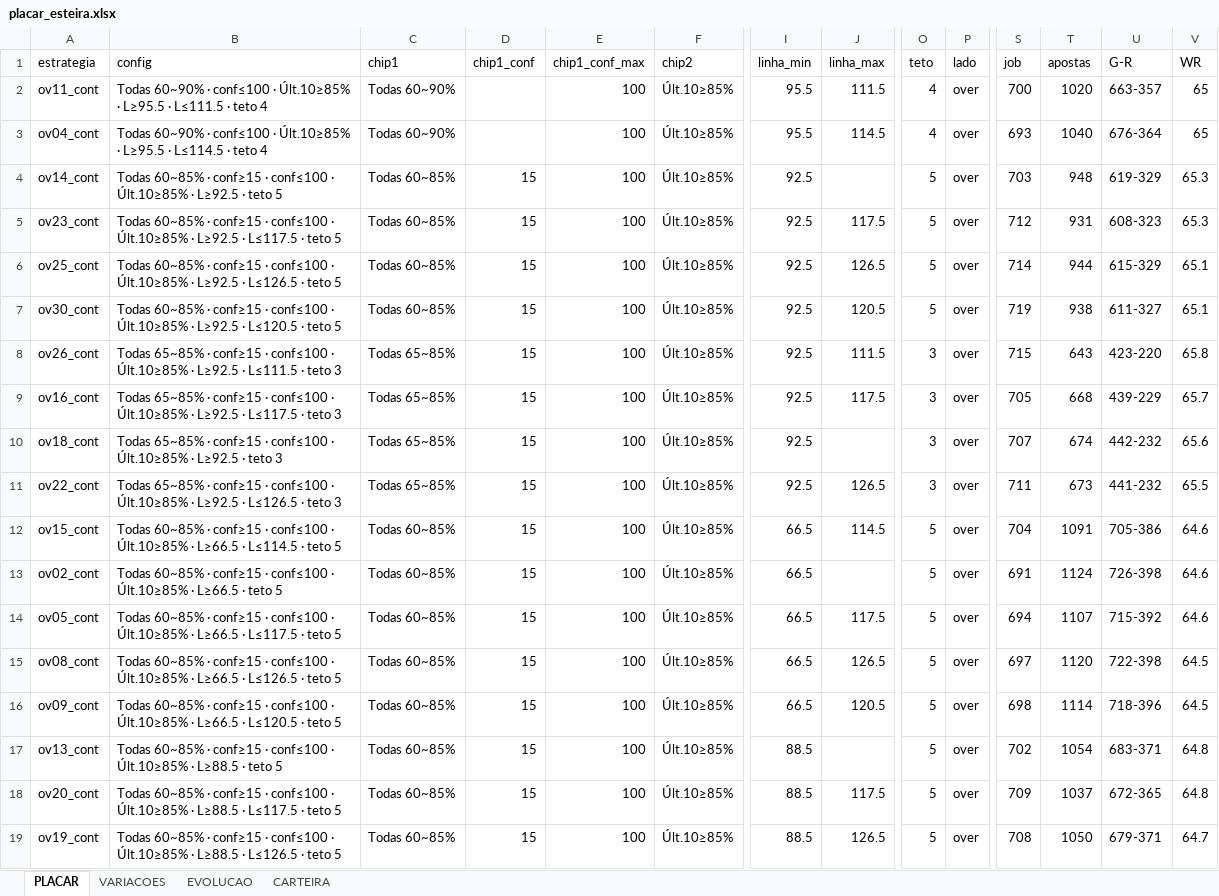
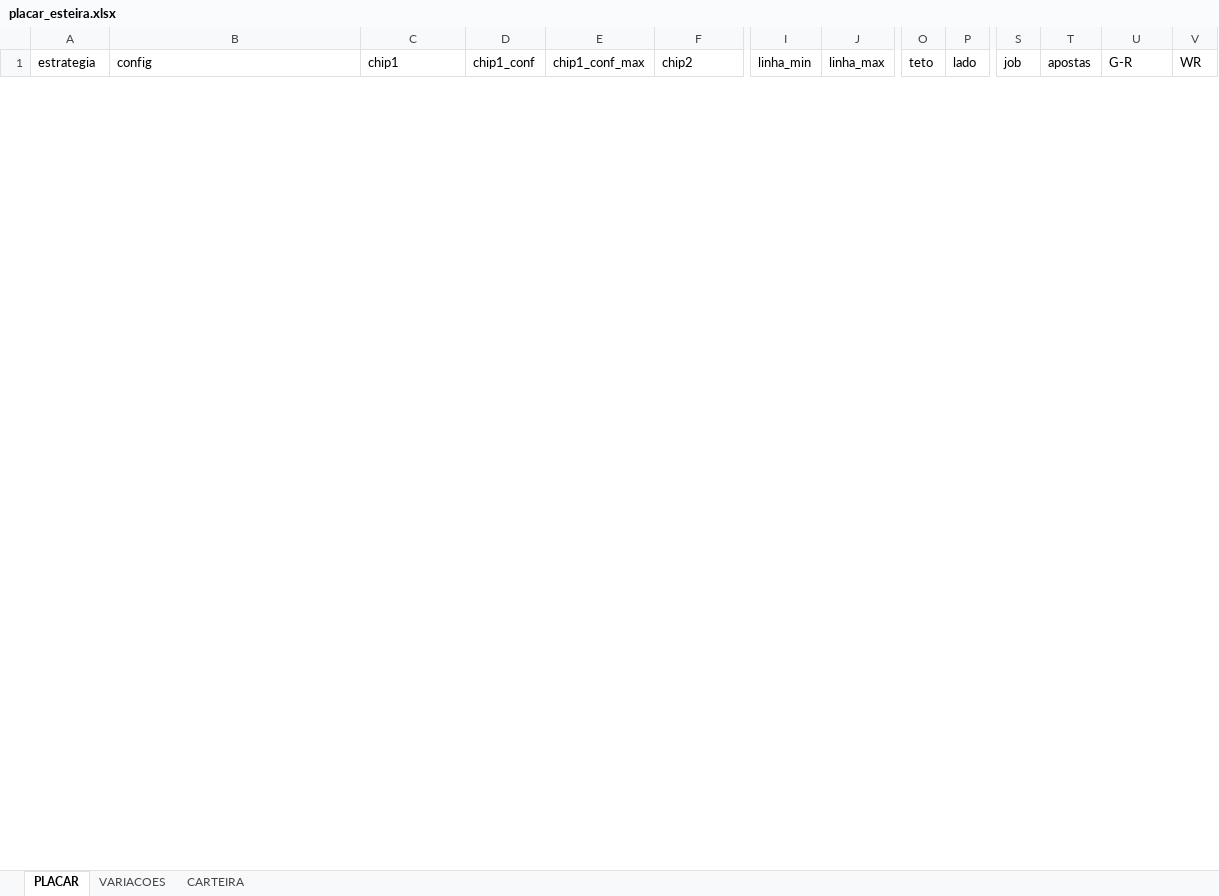
Before and after one commit to iuriberhends/tipmike_api, an Excel workbook: placar_esteira.xlsx, sheet PLACAR, drawn as a sheet; only a part is shown, gaps mark what is left out; values as stored, in another font and other column widths than the file's, no borders; removed rows and columns are numbered as before the commit, all else as after; rows hold the shown columns only; the diff covers the shown part only; the diff names each change by its address in the sheet, - before the commit and + after, or states it on an @@ line.

```diff
--- a/placar_esteira.xlsx (sheet PLACAR)
+++ b/placar_esteira.xlsx (sheet PLACAR)
-sheet tab: EVOLUCAO
-row 2: ov11_cont | Todas 60~90% · conf≤100 · Últ.10≥85% · L≥95.5 · L≤111.5 · teto 4 | Todas 60~90% |  | 100 | Últ.10≥85% | 95.5 | 111.5 | 4 | over | 700 | 1020 | 663-357 | 65
-row 3: ov04_cont | Todas 60~90% · conf≤100 · Últ.10≥85% · L≥95.5 · L≤114.5 · teto 4 | Todas 60~90% |  | 100 | Últ.10≥85% | 95.5 | 114.5 | 4 | over | 693 | 1040 | 676-364 | 65
-row 4: ov14_cont | Todas 60~85% · conf≥15 · conf≤100 · Últ.10≥85% · L≥92.5 · teto 5 | Todas 60~85% | 15 | 100 | Últ.10≥85% | 92.5 |  | 5 | over | 703 | 948 | 619-329 | 65.3
-row 5: ov23_cont | Todas 60~85% · conf≥15 · conf≤100 · Últ.10≥85% · L≥92.5 · L≤117.5 · teto 5 | Todas 60~85% | 15 | 100 | Últ.10≥85% | 92.5 | 117.5 | 5 | over | 712 | 931 | 608-323 | 65.3
-row 6: ov25_cont | Todas 60~85% · conf≥15 · conf≤100 · Últ.10≥85% · L≥92.5 · L≤126.5 · teto 5 | Todas 60~85% | 15 | 100 | Últ.10≥85% | 92.5 | 126.5 | 5 | over | 714 | 944 | 615-329 | 65.1
-row 7: ov30_cont | Todas 60~85% · conf≥15 · conf≤100 · Últ.10≥85% · L≥92.5 · L≤120.5 · teto 5 | Todas 60~85% | 15 | 100 | Últ.10≥85% | 92.5 | 120.5 | 5 | over | 719 | 938 | 611-327 | 65.1
-row 8: ov26_cont | Todas 65~85% · conf≥15 · conf≤100 · Últ.10≥85% · L≥92.5 · L≤111.5 · teto 3 | Todas 65~85% | 15 | 100 | Últ.10≥85% | 92.5 | 111.5 | 3 | over | 715 | 643 | 423-220 | 65.8
-row 9: ov16_cont | Todas 65~85% · conf≥15 · conf≤100 · Últ.10≥85% · L≥92.5 · L≤117.5 · teto 3 | Todas 65~85% | 15 | 100 | Últ.10≥85% | 92.5 | 117.5 | 3 | over | 705 | 668 | 439-229 | 65.7
-row 10: ov18_cont | Todas 65~85% · conf≥15 · conf≤100 · Últ.10≥85% · L≥92.5 · teto 3 | Todas 65~85% | 15 | 100 | Últ.10≥85% | 92.5 |  | 3 | over | 707 | 674 | 442-232 | 65.6
-row 11: ov22_cont | Todas 65~85% · conf≥15 · conf≤100 · Últ.10≥85% · L≥92.5 · L≤126.5 · teto 3 | Todas 65~85% | 15 | 100 | Últ.10≥85% | 92.5 | 126.5 | 3 | over | 711 | 673 | 441-232 | 65.5
-row 12: ov15_cont | Todas 60~85% · conf≥15 · conf≤100 · Últ.10≥85% · L≥66.5 · L≤114.5 · teto 5 | Todas 60~85% | 15 | 100 | Últ.10≥85% | 66.5 | 114.5 | 5 | over | 704 | 1091 | 705-386 | 64.6
-row 13: ov02_cont | Todas 60~85% · conf≥15 · conf≤100 · Últ.10≥85% · L≥66.5 · teto 5 | Todas 60~85% | 15 | 100 | Últ.10≥85% | 66.5 |  | 5 | over | 691 | 1124 | 726-398 | 64.6
-row 14: ov05_cont | Todas 60~85% · conf≥15 · conf≤100 · Últ.10≥85% · L≥66.5 · L≤117.5 · teto 5 | Todas 60~85% | 15 | 100 | Últ.10≥85% | 66.5 | 117.5 | 5 | over | 694 | 1107 | 715-392 | 64.6
-row 15: ov08_cont | Todas 60~85% · conf≥15 · conf≤100 · Últ.10≥85% · L≥66.5 · L≤126.5 · teto 5 | Todas 60~85% | 15 | 100 | Últ.10≥85% | 66.5 | 126.5 | 5 | over | 697 | 1120 | 722-398 | 64.5
-row 16: ov09_cont | Todas 60~85% · conf≥15 · conf≤100 · Últ.10≥85% · L≥66.5 · L≤120.5 · teto 5 | Todas 60~85% | 15 | 100 | Últ.10≥85% | 66.5 | 120.5 | 5 | over | 698 | 1114 | 718-396 | 64.5
-row 17: ov13_cont | Todas 60~85% · conf≥15 · conf≤100 · Últ.10≥85% · L≥88.5 · teto 5 | Todas 60~85% | 15 | 100 | Últ.10≥85% | 88.5 |  | 5 | over | 702 | 1054 | 683-371 | 64.8
-row 18: ov20_cont | Todas 60~85% · conf≥15 · conf≤100 · Últ.10≥85% · L≥88.5 · L≤117.5 · teto 5 | Todas 60~85% | 15 | 100 | Últ.10≥85% | 88.5 | 117.5 | 5 | over | 709 | 1037 | 672-365 | 64.8
-row 19: ov19_cont | Todas 60~85% · conf≥15 · conf≤100 · Últ.10≥85% · L≥88.5 · L≤126.5 · teto 5 | Todas 60~85% | 15 | 100 | Últ.10≥85% | 88.5 | 126.5 | 5 | over | 708 | 1050 | 679-371 | 64.7
```
Also changed, not shown: 18 added rows and 13 removed rows elsewhere in this sheet, sheet VARIACOES, sheet CARTEIRA, estrategias.xlsx, 14 other files.
